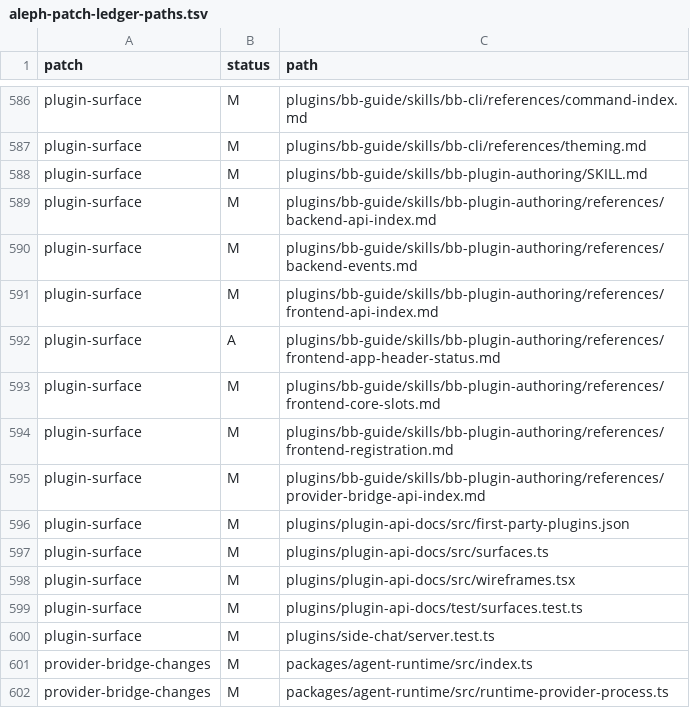
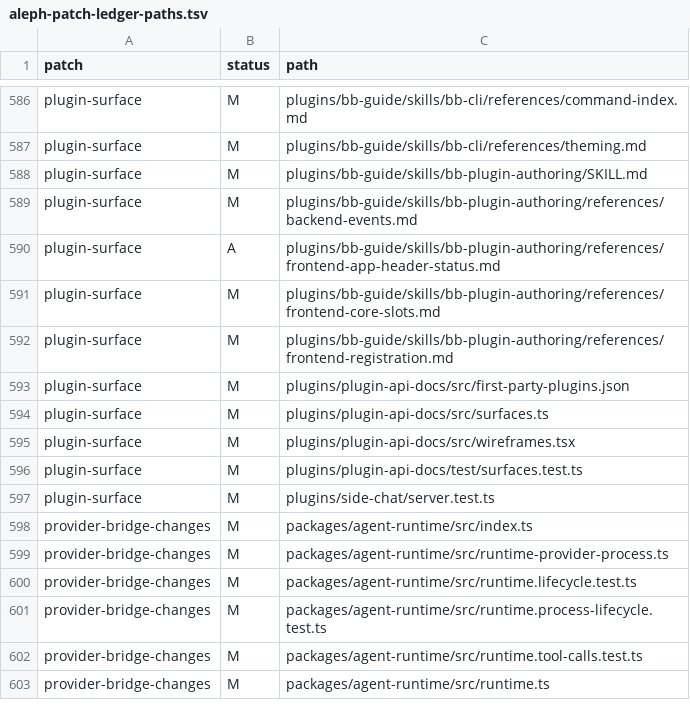
Before and after one commit to mistakeknot/aleph, a TSV file: docs/aleph-patch-ledger-paths.tsv, drawn as a sheet; only a part is shown, gaps mark what is left out; the shorter side is filled out with more unchanged rows.

```diff
--- a/docs/aleph-patch-ledger-paths.tsv
+++ b/docs/aleph-patch-ledger-paths.tsv
@@ -588,5 +588,3 @@ plugin-surface	M	plugins/bb-guide/skills/bb-cli/references/theming.md
 plugin-surface	M	plugins/bb-guide/skills/bb-plugin-authoring/SKILL.md
-plugin-surface	M	plugins/bb-guide/skills/bb-plugin-authoring/references/backend-api-index.md
 plugin-surface	M	plugins/bb-guide/skills/bb-plugin-authoring/references/backend-events.md
-plugin-surface	M	plugins/bb-guide/skills/bb-plugin-authoring/references/frontend-api-index.md
 plugin-surface	A	plugins/bb-guide/skills/bb-plugin-authoring/references/frontend-app-header-status.md
@@ -594,3 +592,2 @@ plugin-surface	M	plugins/bb-guide/skills/bb-plugin-authoring/references/frontend
 plugin-surface	M	plugins/bb-guide/skills/bb-plugin-authoring/references/frontend-registration.md
-plugin-surface	M	plugins/bb-guide/skills/bb-plugin-authoring/references/provider-bridge-api-index.md
 plugin-surface	M	plugins/plugin-api-docs/src/first-party-plugins.json
```
Also changed, not shown: 15 other files.
